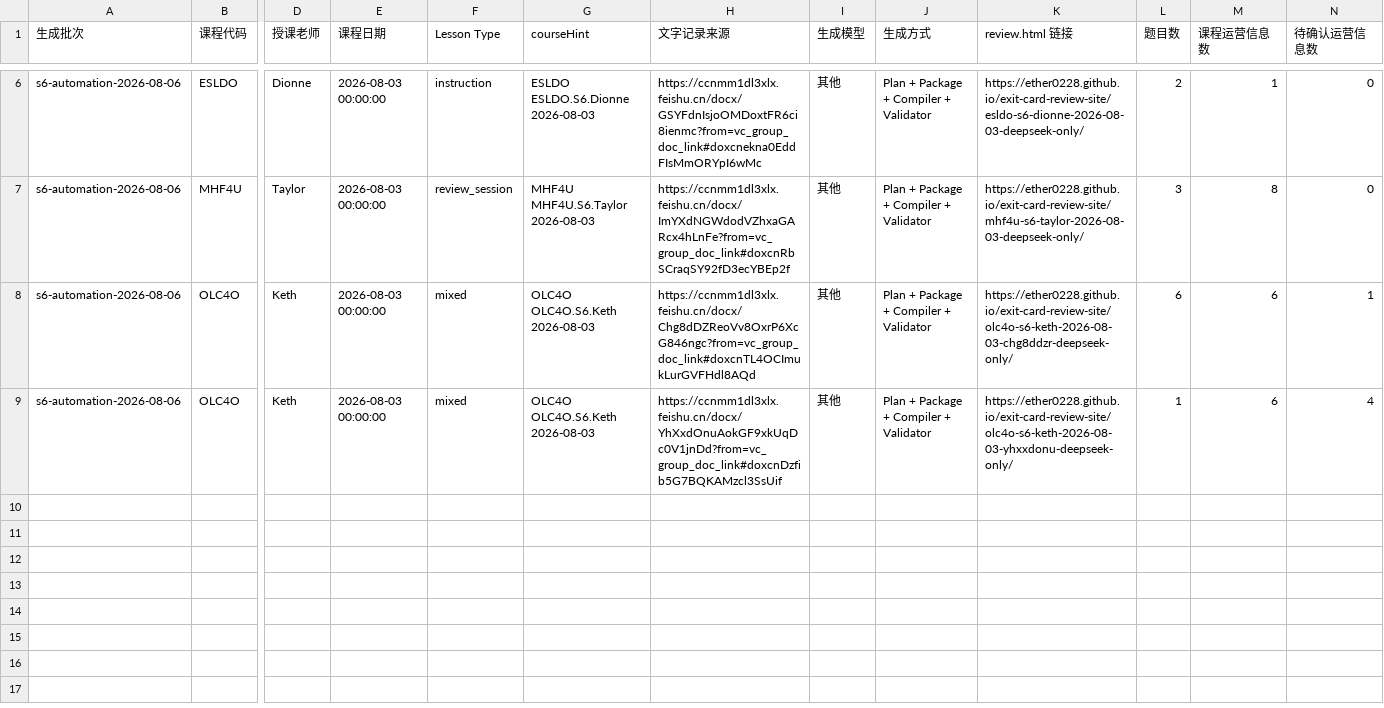
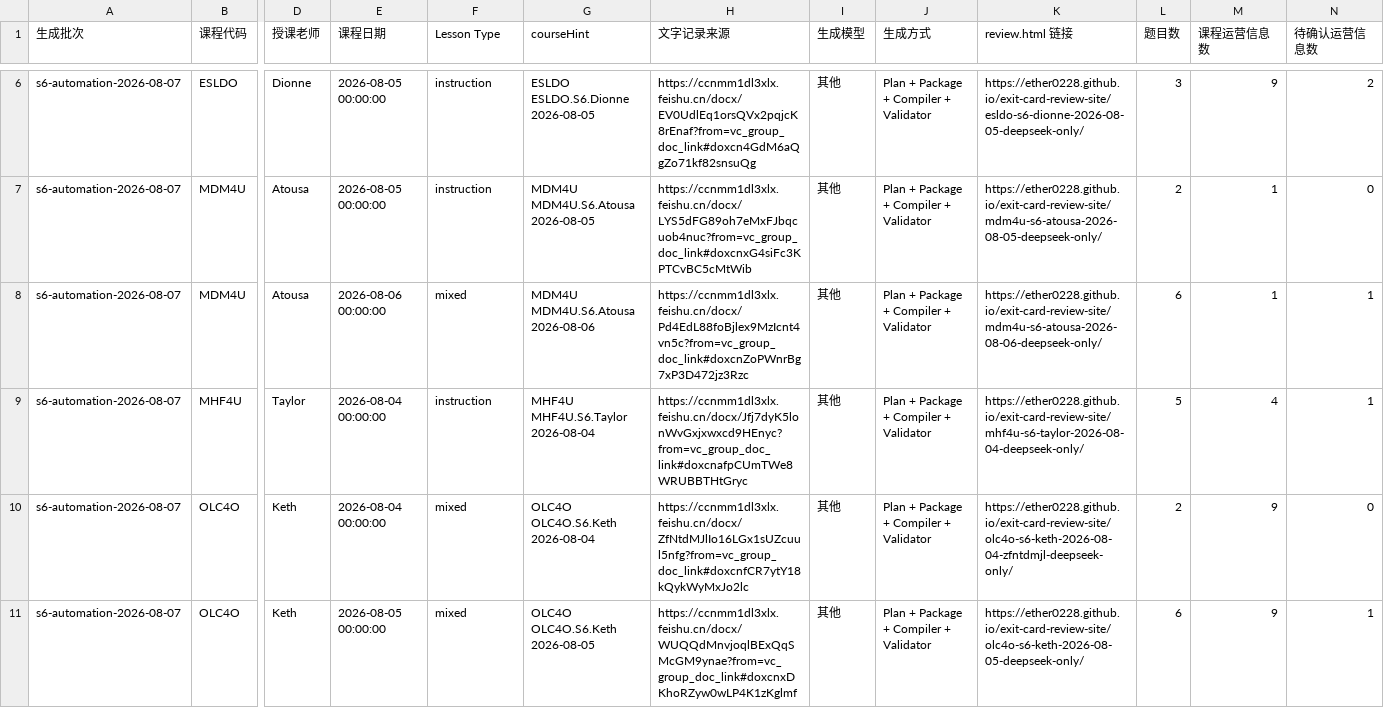
Before and after one commit to Ether0228/exit-card-review-site, a CSV file: teacher-review-import.csv, drawn as a sheet; only a part is shown, gaps mark what is left out; addresses are those after the commit; rows hold the shown columns only; the diff covers the shown part only; the diff names each change by its address in the sheet, - before the commit and + after, or states it on an @@ line.

Commit message:
Publish exit cards through 2026-08-07

```diff
--- a/teacher-review-import.csv
+++ b/teacher-review-import.csv
-A6 (生成批次): s6-automation-2026-08-06
+A6 (生成批次): s6-automation-2026-08-07
-E6 (课程日期): 2026-08-03 00:00:00
+E6 (课程日期): 2026-08-05 00:00:00
-G6 (courseHint): ESLDO ESLDO.S6.Dionne 2026-08-03
+G6 (courseHint): ESLDO ESLDO.S6.Dionne 2026-08-05
-H6 (文字记录来源): https://ccnmm1dl3xlx.feishu.cn/docx/GSYFdnIsjoOMDoxtFR6ci8ienmc?from=vc_group_doc_link#doxcnekna0EddFIsMmORYpI6wMc
+H6 (文字记录来源): https://ccnmm1dl3xlx.feishu.cn/docx/EV0UdlEq1orsQVx2pqjcK8rEnaf?from=vc_group_doc_link#doxcn4GdM6aQgZo71kf82snsuQg
-K6 (review.html 链接): https://ether0228.github.io/exit-card-review-site/esldo-s6-dionne-2026-08-03-deepseek-only/
+K6 (review.html 链接): https://ether0228.github.io/exit-card-review-site/esldo-s6-dionne-2026-08-05-deepseek-only/
-L6 (题目数): 2
+L6 (题目数): 3
-M6 (课程运营信息数): 1
+M6 (课程运营信息数): 9
-N6 (待确认运营信息数): 0
+N6 (待确认运营信息数): 2
+row 7: s6-automation-2026-08-07 | MDM4U | Atousa | 2026-08-05 00:00:00 | instruction | MDM4U MDM4U.S6.Atousa 2026-08-05 | https://ccnmm1dl3xlx.feishu.cn/docx/LYS5dFG89oh7eMxFJbqcuob4nuc?from=vc_group_doc_link#doxcnxG4siFc3KPTCvBC5cMtWib | 其他 | Plan + Package + Compiler + Validator | https://ether0228.github.io/exit-card-review-site/mdm4u-s6-atousa-2026-08-05-deepseek-only/ | 2 | 1 | 0
+row 8: s6-automation-2026-08-07 | MDM4U | Atousa | 2026-08-06 00:00:00 | mixed | MDM4U MDM4U.S6.Atousa 2026-08-06 | https://ccnmm1dl3xlx.feishu.cn/docx/Pd4EdL88foBjlex9MzIcnt4vn5c?from=vc_group_doc_link#doxcnZoPWnrBg7xP3D472jz3Rzc | 其他 | Plan + Package + Compiler + Validator | https://ether0228.github.io/exit-card-review-site/mdm4u-s6-atousa-2026-08-06-deepseek-only/ | 6 | 1 | 1
-A9:A11 (生成批次): s6-automation-2026-08-06
+A9:A11 (生成批次): s6-automation-2026-08-07
-E9:E10 (课程日期): 2026-08-03 00:00:00
+E9:E10 (课程日期): 2026-08-04 00:00:00
-F9 (Lesson Type): review_session
+F9 (Lesson Type): instruction
-G9 (courseHint): MHF4U MHF4U.S6.Taylor 2026-08-03
+G9 (courseHint): MHF4U MHF4U.S6.Taylor 2026-08-04
-H9 (文字记录来源): https://ccnmm1dl3xlx.feishu.cn/docx/ImYXdNGWdodVZhxaGARcx4hLnFe?from=vc_group_doc_link#doxcnRbSCraqSY92fD3ecYBEp2f
+H9 (文字记录来源): https://ccnmm1dl3xlx.feishu.cn/docx/Jfj7dyK5lonWvGxjxwxcd9HEnyc?from=vc_group_doc_link#doxcnafpCUmTWe8WRUBBTHtGryc
-K9 (review.html 链接): https://ether0228.github.io/exit-card-review-site/mhf4u-s6-taylor-2026-08-03-deepseek-only/
+K9 (review.html 链接): https://ether0228.github.io/exit-card-review-site/mhf4u-s6-taylor-2026-08-04-deepseek-only/
-L9 (题目数): 3
+L9 (题目数): 5
-M9 (课程运营信息数): 8
+M9 (课程运营信息数): 4
-N9 (待确认运营信息数): 0
+N9 (待确认运营信息数): 1
-G10 (courseHint): OLC4O OLC4O.S6.Keth 2026-08-03
+G10 (courseHint): OLC4O OLC4O.S6.Keth 2026-08-04
-H10 (文字记录来源): https://ccnmm1dl3xlx.feishu.cn/docx/Chg8dDZReoVv8OxrP6XcG846ngc?from=vc_group_doc_link#doxcnTL4OCImukLurGVFHdl8AQd
+H10 (文字记录来源): https://ccnmm1dl3xlx.feishu.cn/docx/ZfNtdMJlIo16LGx1sUZcuul5nfg?from=vc_group_doc_link#doxcnfCR7ytY18kQykWyMxJo2lc
-K10 (review.html 链接): https://ether0228.github.io/exit-card-review-site/olc4o-s6-keth-2026-08-03-chg8ddzr-deepseek-only/
+K10 (review.html 链接): https://ether0228.github.io/exit-card-review-site/olc4o-s6-keth-2026-08-04-zfntdmjl-deepseek-only/
-L10 (题目数): 6
+L10 (题目数): 2
-M10:M11 (课程运营信息数): 6
+M10:M11 (课程运营信息数): 9
-N10 (待确认运营信息数): 1
+N10 (待确认运营信息数): 0
-E11 (课程日期): 2026-08-03 00:00:00
+E11 (课程日期): 2026-08-05 00:00:00
-G11 (courseHint): OLC4O OLC4O.S6.Keth 2026-08-03
+G11 (courseHint): OLC4O OLC4O.S6.Keth 2026-08-05
-H11 (文字记录来源): https://ccnmm1dl3xlx.feishu.cn/docx/YhXxdOnuAokGF9xkUqDc0V1jnDd?from=vc_group_doc_link#doxcnDzfib5G7BQKAMzcl3SsUif
+H11 (文字记录来源): https://ccnmm1dl3xlx.feishu.cn/docx/WUQQdMnvjoqlBExQqSMcGM9ynae?from=vc_group_doc_link#doxcnxDKhoRZyw0wLP4K1zKglmf
-K11 (review.html 链接): https://ether0228.github.io/exit-card-review-site/olc4o-s6-keth-2026-08-03-yhxxdonu-deepseek-only/
+K11 (review.html 链接): https://ether0228.github.io/exit-card-review-site/olc4o-s6-keth-2026-08-05-deepseek-only/
-L11 (题目数): 1
+L11 (题目数): 6
-N11 (待确认运营信息数): 4
+N11 (待确认运营信息数): 1
```
Also changed, not shown: 35 edited cells elsewhere in this file, 33 other files.
